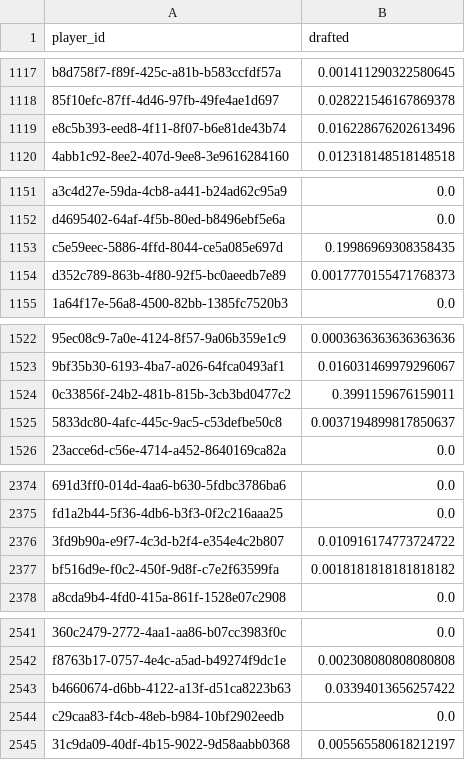
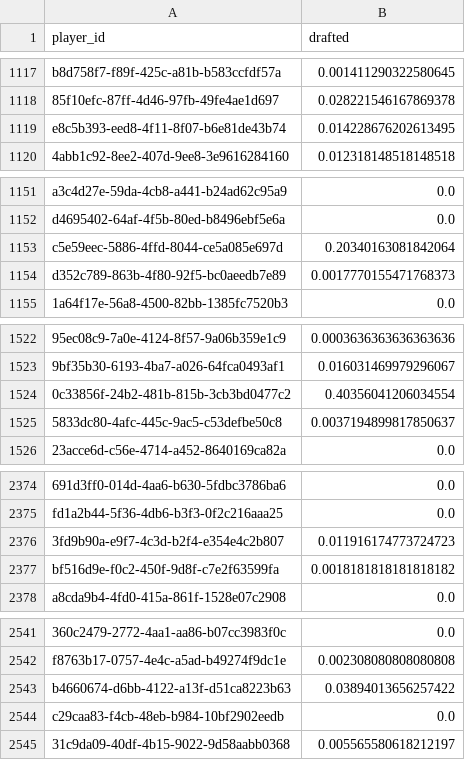
Before and after one commit to Paiynthalir/Kaggle1_NBADraft, a CSV file: data/external/Results.csv (was data/processed/Results_1.csv), drawn as a sheet; only a part is shown, gaps mark what is left out; the diff covers the shown part only; the diff names each change by its address in the sheet, - before the commit and + after, or states it on an @@ line.

```diff
--- a/data/processed/Results_1.csv
+++ b/data/external/Results.csv
-B1119 (drafted): 0.016228676202613496
+B1119 (drafted): 0.014228676202613495
-B1153 (drafted): 0.19986969308358435
+B1153 (drafted): 0.20340163081842064
-B1524 (drafted): 0.3991159676159011
+B1524 (drafted): 0.40356041206034554
-B2376 (drafted): 0.010916174773724722
+B2376 (drafted): 0.011916174773724723
-B2543 (drafted): 0.03394013656257422
+B2543 (drafted): 0.03894013656257422
```
Also changed, not shown: 15 edited cells elsewhere in this file, 4 other files.
